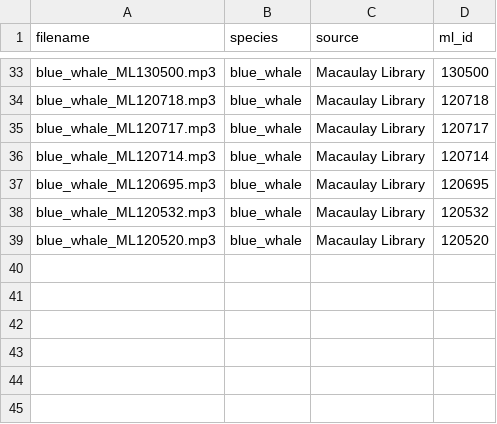
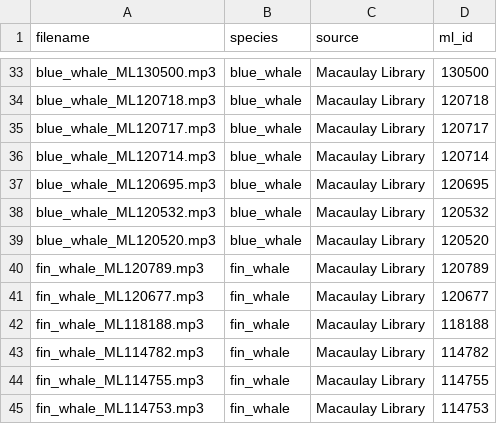
Before and after one commit to aarushkadira-dot/biosonar, a CSV file: data/manifest.csv, drawn as a sheet; only a part is shown, gaps mark what is left out.

Commit message:
add 6 more fin whale recordings - 7 total

```diff
--- a/data/manifest.csv
+++ b/data/manifest.csv
@@ -39 +39,7 @@ blue_whale_ML120532.mp3,blue_whale,Macaulay Library,120532
 blue_whale_ML120520.mp3,blue_whale,Macaulay Library,120520
+fin_whale_ML120789.mp3,fin_whale,Macaulay Library,120789
+fin_whale_ML120677.mp3,fin_whale,Macaulay Library,120677
+fin_whale_ML118188.mp3,fin_whale,Macaulay Library,118188
+fin_whale_ML114782.mp3,fin_whale,Macaulay Library,114782
+fin_whale_ML114755.mp3,fin_whale,Macaulay Library,114755
+fin_whale_ML114753.mp3,fin_whale,Macaulay Library,114753
```
